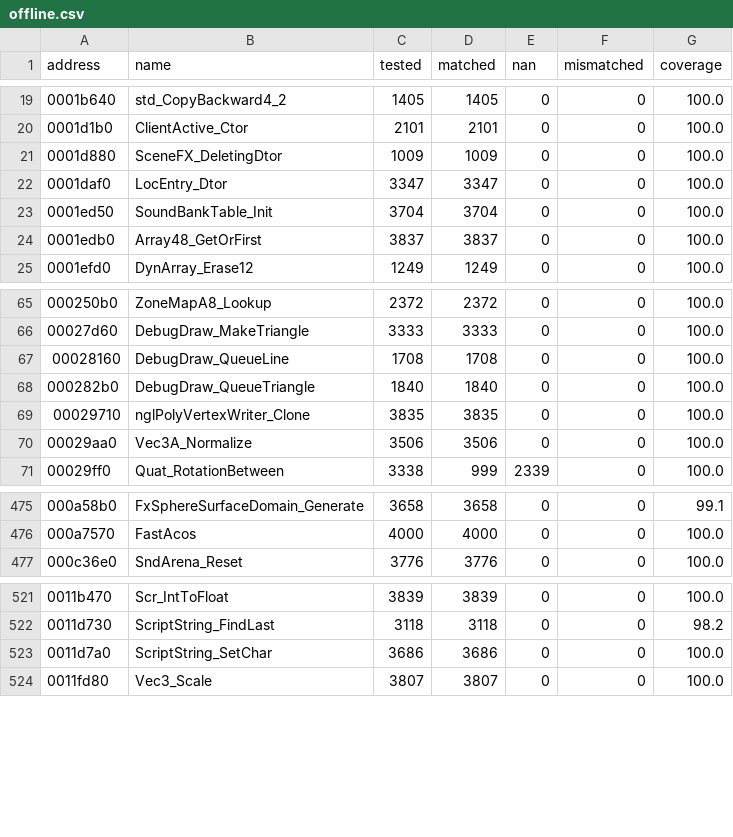
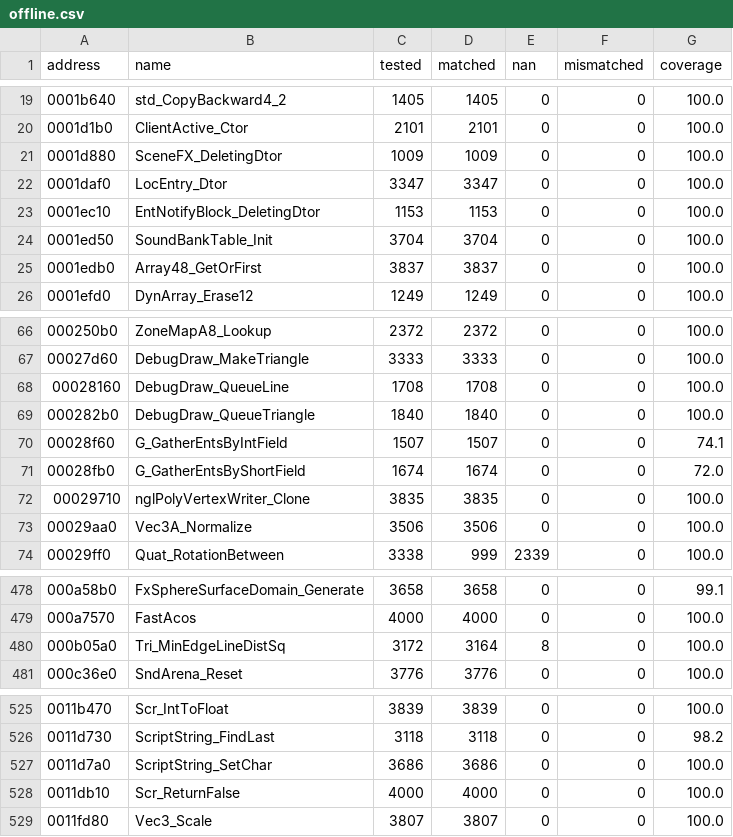
Before and after one commit to SmokeDoggy044/CoD2-BRO-Native-Loader, a CSV file: tools/data/offline.csv, drawn as a sheet; only a part is shown, gaps mark what is left out.

```diff
--- a/tools/data/offline.csv
+++ b/tools/data/offline.csv
@@ -22,2 +22,3 @@ address,name,tested,matched,nan,mismatched,coverage
 0001daf0,LocEntry_Dtor,3347,3347,0,0,100.0
+0001ec10,EntNotifyBlock_DeletingDtor,1153,1153,0,0,100.0
 0001ed50,SoundBankTable_Init,3704,3704,0,0,100.0
@@ -68,2 +69,4 @@ address,name,tested,matched,nan,mismatched,coverage
 000282b0,DebugDraw_QueueTriangle,1840,1840,0,0,100.0
+00028f60,G_GatherEntsByIntField,1507,1507,0,0,74.1
+00028fb0,G_GatherEntsByShortField,1674,1674,0,0,72.0
 00029710,nglPolyVertexWriter_Clone,3835,3835,0,0,100.0
@@ -476,2 +479,3 @@ address,name,tested,matched,nan,mismatched,coverage
 000a7570,FastAcos,4000,4000,0,0,100.0
+000b05a0,Tri_MinEdgeLineDistSq,3172,3164,8,0,100.0
 000c36e0,SndArena_Reset,3776,3776,0,0,100.0
@@ -523,2 +527,3 @@ address,name,tested,matched,nan,mismatched,coverage
 0011d7a0,ScriptString_SetChar,3686,3686,0,0,100.0
+0011db10,Scr_ReturnFalse,4000,4000,0,0,100.0
 0011fd80,Vec3_Scale,3807,3807,0,0,100.0
```
Also changed, not shown: tools/data/functions.csv, 4 other files.
